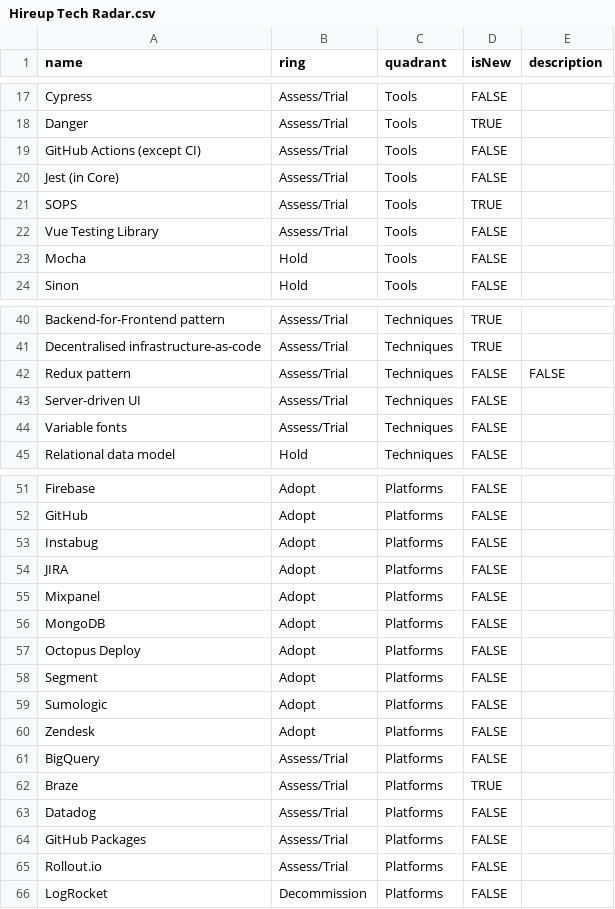
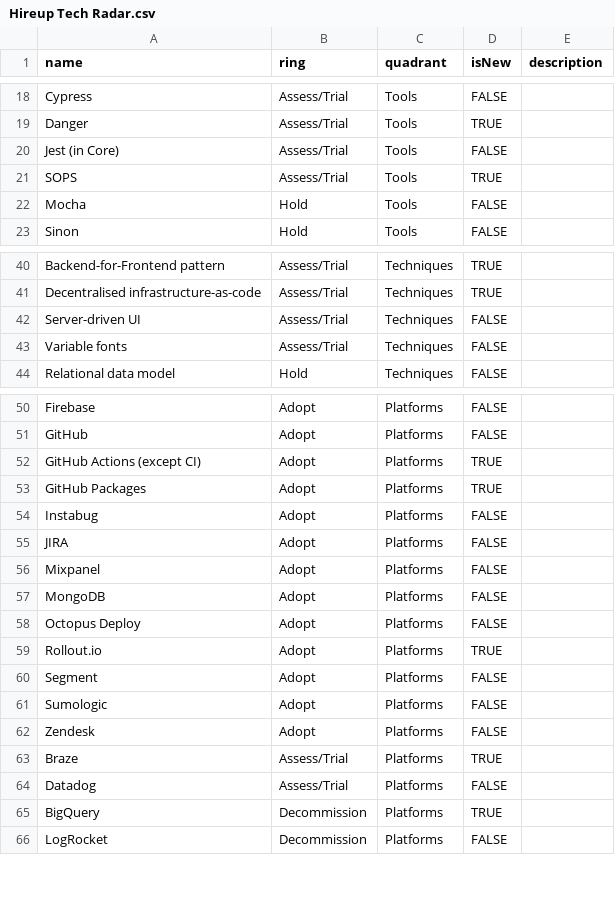
Before and after one commit to hireupau/radar, a CSV file: Hireup Tech Radar.csv, drawn as a sheet; only a part is shown, gaps mark what is left out; the diff covers the shown part only.

Commit message:
Move a few blips between rings

```diff
--- a/Hireup Tech Radar.csv
+++ b/Hireup Tech Radar.csv
@@ -18,6 +19,4 @@ Cypress,Assess/Trial,Tools,FALSE,
 Danger,Assess/Trial,Tools,TRUE,
-GitHub Actions (except CI),Assess/Trial,Tools,FALSE,
 Jest (in Core),Assess/Trial,Tools,FALSE,
 SOPS,Assess/Trial,Tools,TRUE,
-Vue Testing Library,Assess/Trial,Tools,FALSE,
 Mocha,Hold,Tools,FALSE,
@@ -41,3 +41,2 @@ Backend-for-Frontend pattern,Assess/Trial,Techniques,TRUE,
 Decentralised infrastructure-as-code,Assess/Trial,Techniques,TRUE,
-Redux pattern,Assess/Trial,Techniques,FALSE,FALSE
 Server-driven UI,Assess/Trial,Techniques,FALSE,
@@ -52,2 +51,4 @@ Firebase,Adopt,Platforms,FALSE,
 GitHub,Adopt,Platforms,FALSE,
+GitHub Actions (except CI),Adopt,Platforms,TRUE,
+GitHub Packages,Adopt,Platforms,TRUE,
 Instabug,Adopt,Platforms,FALSE,
@@ -57,2 +58,3 @@ MongoDB,Adopt,Platforms,FALSE,
 Octopus Deploy,Adopt,Platforms,FALSE,
+Rollout.io,Adopt,Platforms,TRUE,
 Segment,Adopt,Platforms,FALSE,
@@ -60,7 +62,5 @@ Sumologic,Adopt,Platforms,FALSE,
 Zendesk,Adopt,Platforms,FALSE,
-BigQuery,Assess/Trial,Platforms,FALSE,
 Braze,Assess/Trial,Platforms,TRUE,
 Datadog,Assess/Trial,Platforms,FALSE,
-GitHub Packages,Assess/Trial,Platforms,FALSE,
-Rollout.io,Assess/Trial,Platforms,FALSE,
+BigQuery,Decommission,Platforms,TRUE,
 LogRocket,Decommission,Platforms,FALSE,
```
Also changed, not shown: 2 added rows elsewhere in this file.
